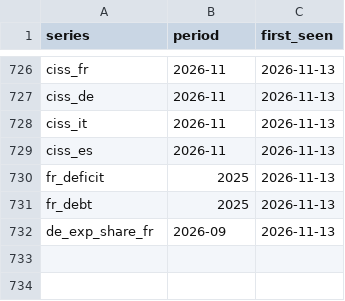
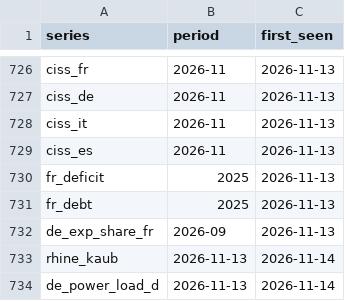
Before and after one commit to wfhungerland/konjunkturmonitor, a CSV file: data/archive/erscheinen.csv, drawn as a sheet; only a part is shown, gaps mark what is left out; the diff names each change by its address in the sheet, - before the commit and + after, or states it on an @@ line.

```diff
--- a/data/archive/erscheinen.csv
+++ b/data/archive/erscheinen.csv
+row 733: rhine_kaub | 2026-11-13 | 2026-11-14
+row 734: de_power_load_d | 2026-11-13 | 2026-11-14
```
Also changed, not shown: data/archive/kernzahlen.csv, data/static/rhine_kaub.csv, 7 other files.
